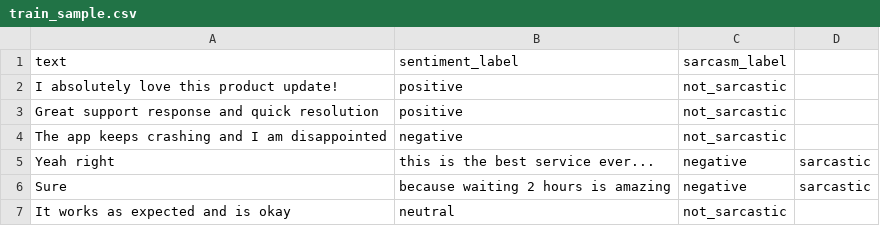
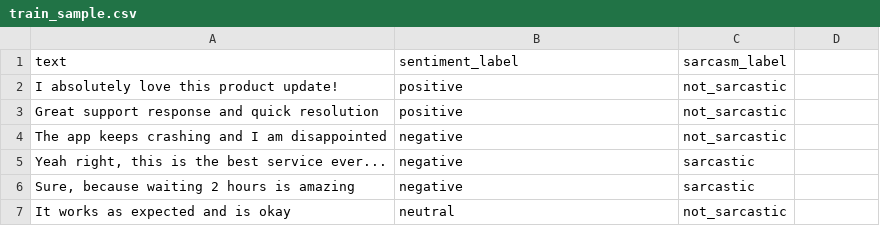
Before and after one commit to nishantkalane/Sentiment-Sense-, a CSV file: data/train_sample.csv, drawn as a sheet; removed rows and columns are numbered as before the commit, all else as after; the diff names each change by its address in the sheet, - before the commit and + after, or states it on an @@ line.

Commit message:
New sentiment sense project

```diff
--- a/data/train_sample.csv
+++ b/data/train_sample.csv
-row 5: Yeah right | this is the best service ever... | negative | sarcastic
-row 6: Sure | because waiting 2 hours is amazing | negative | sarcastic
+row 5: Yeah right, this is the best service ever... | negative | sarcastic
+row 6: Sure, because waiting 2 hours is amazing | negative | sarcastic
```
Also changed, not shown: 15 other files.
